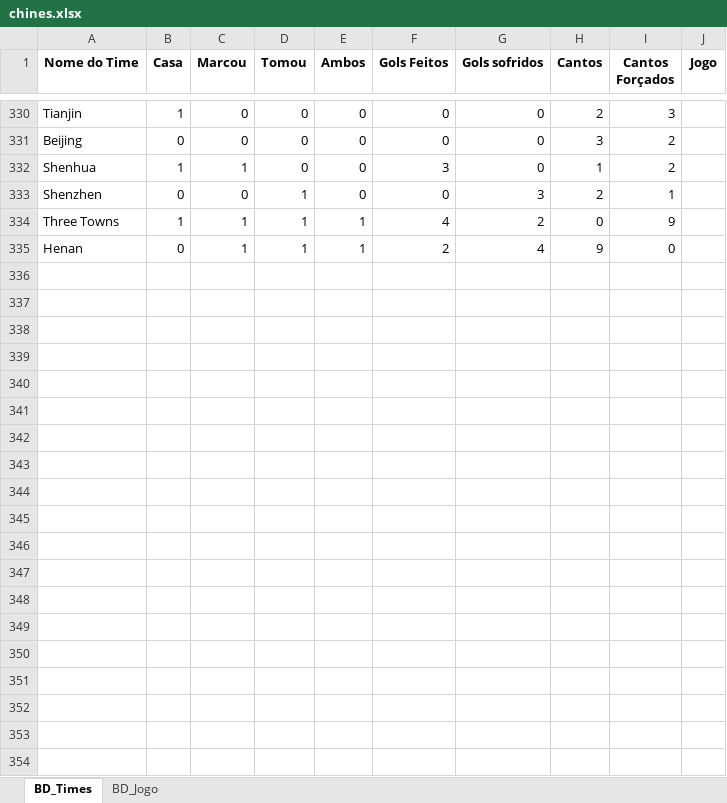
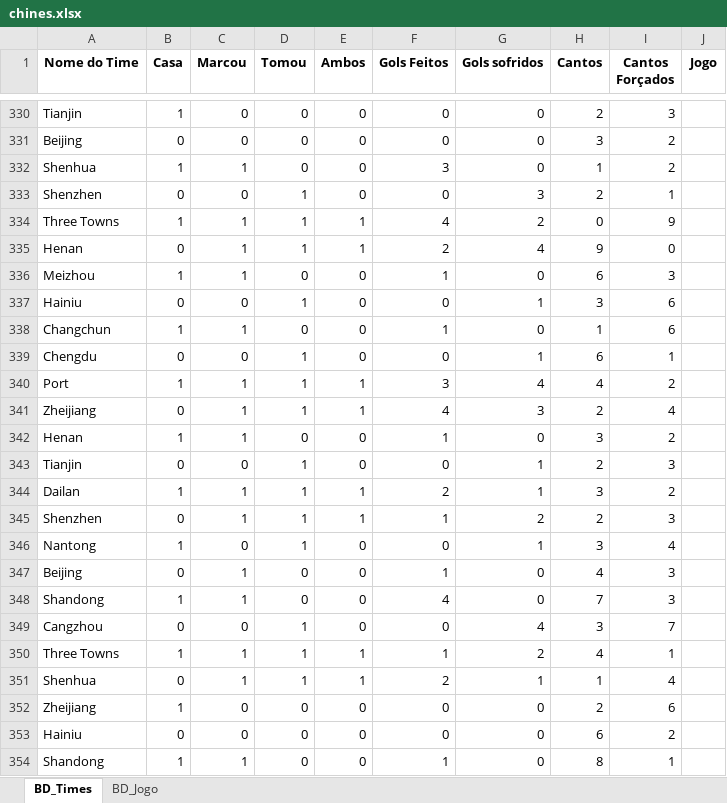
Before and after one commit to marcoscerqueira2603/pagina_apostas, an Excel workbook: chines.xlsx, sheet BD_Times, drawn as a sheet; only a part is shown, gaps mark what is left out; values as stored, in another font and other column widths than the file's, no borders; the diff covers the shown part only; the diff names each change by its address in the sheet, - before the commit and + after, or states it on an @@ line.

```diff
--- a/chines.xlsx (sheet BD_Times)
+++ b/chines.xlsx (sheet BD_Times)
+row 336: Meizhou | 1 | 1 | 0 | 0 | 1 | 0 | 6 | 3
+row 337: Hainiu | 0 | 0 | 1 | 0 | 0 | 1 | 3 | 6
+row 338: Changchun | 1 | 1 | 0 | 0 | 1 | 0 | 1 | 6
+row 339: Chengdu | 0 | 0 | 1 | 0 | 0 | 1 | 6 | 1
+row 340: Port | 1 | 1 | 1 | 1 | 3 | 4 | 4 | 2
+row 341: Zheijiang | 0 | 1 | 1 | 1 | 4 | 3 | 2 | 4
+row 342: Henan | 1 | 1 | 0 | 0 | 1 | 0 | 3 | 2
+row 343: Tianjin | 0 | 0 | 1 | 0 | 0 | 1 | 2 | 3
+row 344: Dailan | 1 | 1 | 1 | 1 | 2 | 1 | 3 | 2
+row 345: Shenzhen | 0 | 1 | 1 | 1 | 1 | 2 | 2 | 3
+row 346: Nantong | 1 | 0 | 1 | 0 | 0 | 1 | 3 | 4
+row 347: Beijing | 0 | 1 | 0 | 0 | 1 | 0 | 4 | 3
+row 348: Shandong | 1 | 1 | 0 | 0 | 4 | 0 | 7 | 3
+row 349: Cangzhou | 0 | 0 | 1 | 0 | 0 | 4 | 3 | 7
+row 350: Three Towns | 1 | 1 | 1 | 1 | 1 | 2 | 4 | 1
+row 351: Shenhua | 0 | 1 | 1 | 1 | 2 | 1 | 1 | 4
+row 352: Zheijiang | 1 | 0 | 0 | 0 | 0 | 0 | 2 | 6
+row 353: Hainiu | 0 | 0 | 0 | 0 | 0 | 0 | 6 | 2
+row 354: Shandong | 1 | 1 | 0 | 0 | 1 | 0 | 8 | 1
```
Also changed, not shown: 29 added rows elsewhere in this sheet, sheet BD_Jogo, holandes.xlsx, ingles.xlsx, 5 other files.
